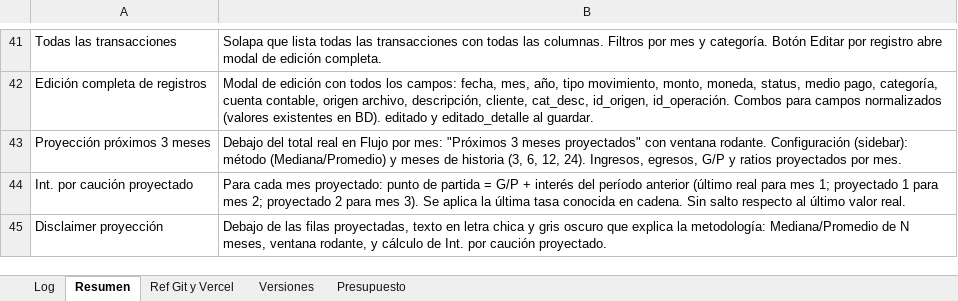
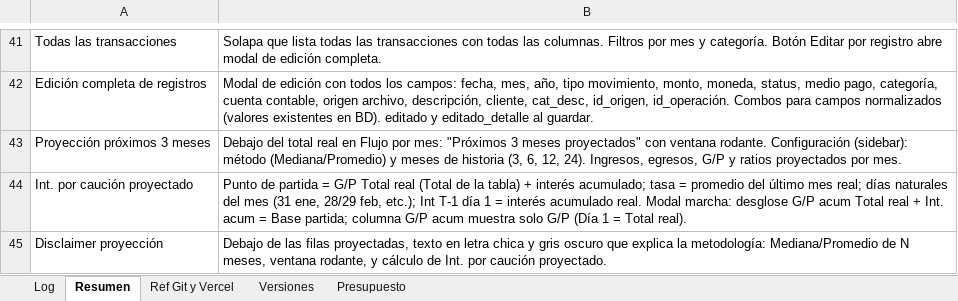
Before and after one commit to lucasbustosmartin-coder/fornitalia, an Excel workbook: Bitacora_tareas.xlsx, sheet Resumen, drawn as a sheet; only a part is shown, gaps mark what is left out; values as stored, in another font and other column widths than the file's, no borders; the diff names each change by its address in the sheet, - before the commit and + after, or states it on an @@ line.

```diff
--- a/Bitacora_tareas.xlsx (sheet Resumen)
+++ b/Bitacora_tareas.xlsx (sheet Resumen)
-B44: Para cada mes proyectado: punto de partida = G/P + interés del período anterior (último real para mes 1; proyectado 1 para mes 2; proyectado 2 para mes 3). Se aplica la última tasa conocida en cadena. Sin salto respecto al último valor real.
+B44: Punto de partida = G/P Total real (Total de la tabla) + interés acumulado; tasa = promedio del último mes real; días naturales del mes (31 ene, 28/29 feb, etc.); Int T-1 día 1 = interés acumulado real. Modal marcha: desglose G/P acum Total real + Int. acum = Base partida; columna G/P acum muestra solo G/P (Día 1 = Total real).
```
Also changed, not shown: sheet Log, sheet Presupuesto, sheet Versiones, 2 other files.
